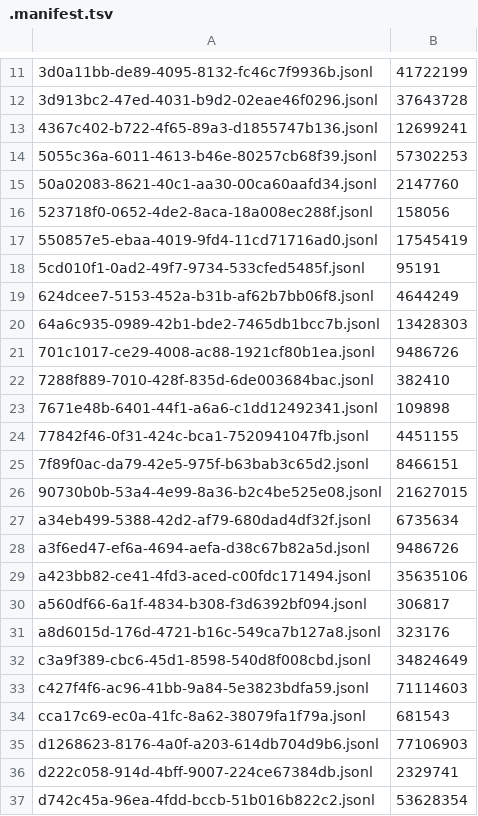
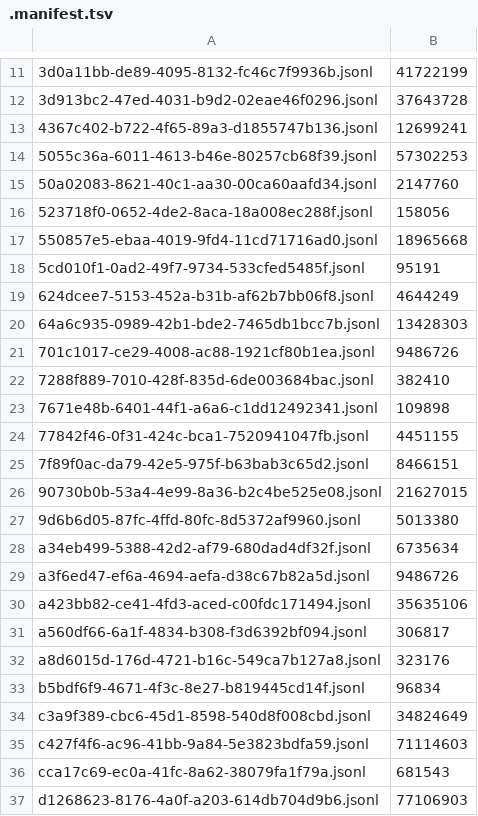
Before and after one commit to adhityablubridge/sessions, a TSV file: projects/CP/.manifest.tsv, drawn as a sheet; only a part is shown, gaps mark what is left out; the shorter side is filled out with more unchanged rows.

```diff
--- a/projects/CP/.manifest.tsv
+++ b/projects/CP/.manifest.tsv
@@ -16,3 +16,3 @@
 523718f0-0652-4de2-8aca-18a008ec288f.jsonl	158056
-550857e5-ebaa-4019-9fd4-11cd71716ad0.jsonl	17545419
+550857e5-ebaa-4019-9fd4-11cd71716ad0.jsonl	18965668
 5cd010f1-0ad2-49f7-9734-533cfed5485f.jsonl	95191
@@ -26,2 +26,3 @@
 90730b0b-53a4-4e99-8a36-b2c4be525e08.jsonl	21627015
+9d6b6d05-87fc-4ffd-80fc-8d5372af9960.jsonl	5013380
 a34eb499-5388-42d2-af79-680dad4df32f.jsonl	6735634
@@ -31,2 +32,3 @@ a560df66-6a1f-4834-b308-f3d6392bf094.jsonl	306817
 a8d6015d-176d-4721-b16c-549ca7b127a8.jsonl	323176
+b5bdf6f9-4671-4f3c-8e27-b819445cd14f.jsonl	96834
 c3a9f389-cbc6-45d1-8598-540d8f008cbd.jsonl	34824649
```
Also changed, not shown: 43 other files.
